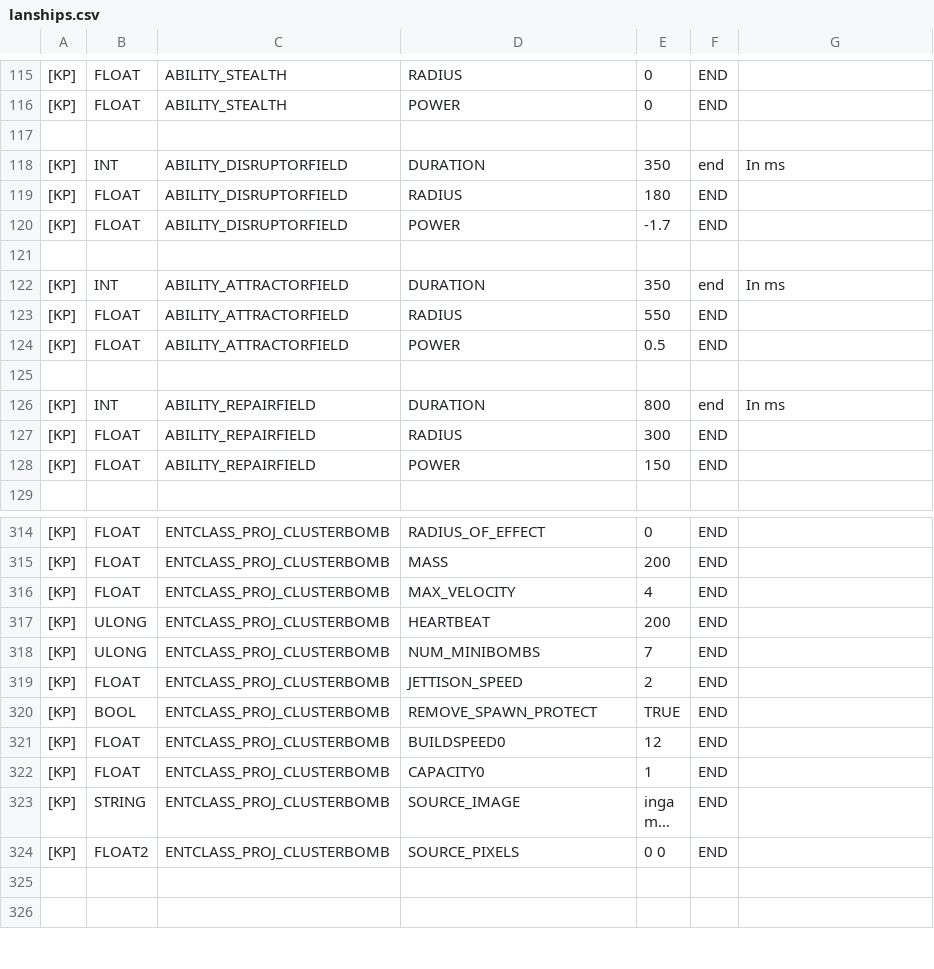
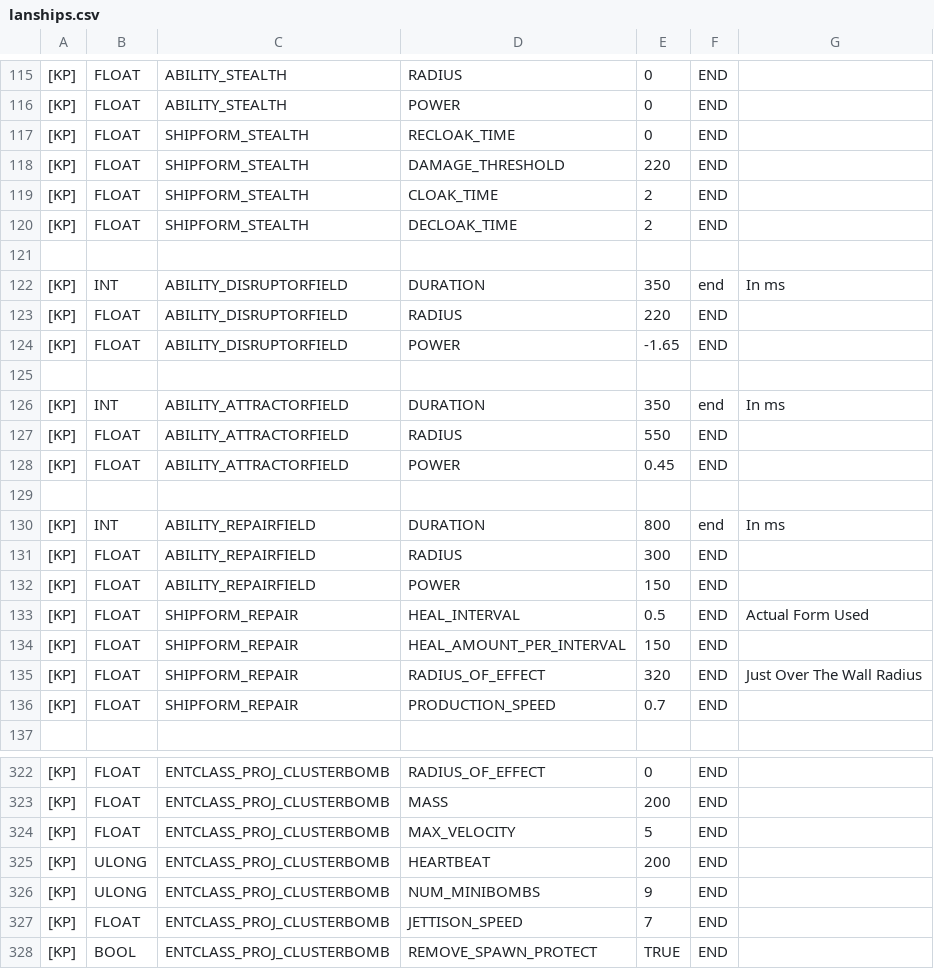
Before and after one commit to dereekb/threadspace-lan-config, a CSV file: lanships.csv, drawn as a sheet; only a part is shown, gaps mark what is left out; the shorter side is filled out with more unchanged rows; long unchanged cells end in …; addresses are those after the commit; the diff covers the shown part only; the diff names each change by its address in the sheet, - before the commit and + after, or states it on an @@ line.

Commit message:
Ships Update
- Added 2 legacy maps to modfiles directory. doommkii is a very large open map for 16 players. testingfacility is a large map, with narrow corridors to test a different environment.
- Strike speed and acceleration increased.
- Shield increased in order to better shield against hyperbol damage that at full shield would damage the hull
- FIXED Posiden repair, so posiden area repair works now, and is much more balanced relative to the other ships now. Use SHIPFORM_REPAIR
- Dreadnaught Attractor/Repulsor radius modified to properly block most projectiles, even those going at max speed.
- Dreadnaught Attractor/Repulsor better protect against combo's with Hyperblossom now
- Adjusted Posiden shield/hp slightly now that repair works properly.

```diff
--- a/lanships.csv
+++ b/lanships.csv
+row 117: [KP] | FLOAT | SHIPFORM_STEALTH | RECLOAK_TIME | 0 | END
+row 118: [KP] | FLOAT | SHIPFORM_STEALTH | DAMAGE_THRESHOLD | 220 | END
+row 119: [KP] | FLOAT | SHIPFORM_STEALTH | CLOAK_TIME | 2 | END
+row 120: [KP] | FLOAT | SHIPFORM_STEALTH | DECLOAK_TIME | 2 | END
-E123: 180
+E123: 220
-E124: -1.7
+E124: -1.65
-E128: 0.5
+E128: 0.45
+row 133: [KP] | FLOAT | SHIPFORM_REPAIR | HEAL_INTERVAL | 0.5 | END | Actual Form Used
+row 134: [KP] | FLOAT | SHIPFORM_REPAIR | HEAL_AMOUNT_PER_INTERVAL | 150 | END
+row 135: [KP] | FLOAT | SHIPFORM_REPAIR | RADIUS_OF_EFFECT | 320 | END | Just Over The Wall Radius
+row 136: [KP] | FLOAT | SHIPFORM_REPAIR | PRODUCTION_SPEED | 0.7 | END
-E324: 4
+E324: 5
-E326: 7
+E326: 9
-E327: 2
+E327: 7
```
Also changed, not shown: 18 edited cells elsewhere in this file, 2 other files.
